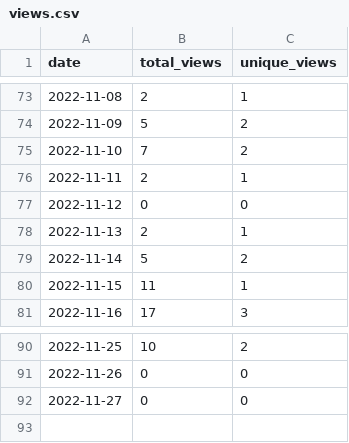
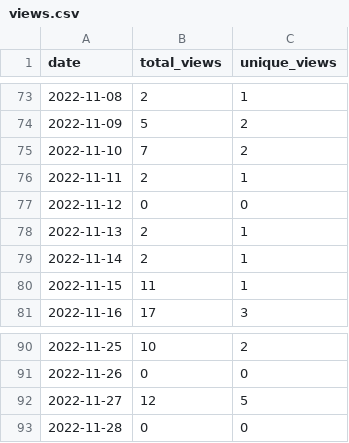
Before and after one commit to MatthewBentz/COMP4320, a CSV file: .traffic/views.csv, drawn as a sheet; only a part is shown, gaps mark what is left out.

Commit message:
Updating repository traffic graph

```diff
--- a/.traffic/views.csv
+++ b/.traffic/views.csv
@@ -78,3 +78,3 @@ date,total_views,unique_views
 2022-11-13,2,1
-2022-11-14,5,2
+2022-11-14,2,1
 2022-11-15,11,1
@@ -91,2 +91,3 @@ date,total_views,unique_views
 2022-11-26,0,0
-2022-11-27,0,0
+2022-11-27,12,5
+2022-11-28,0,0
```
Also changed, not shown: .traffic/clones.csv, 3 other files.
